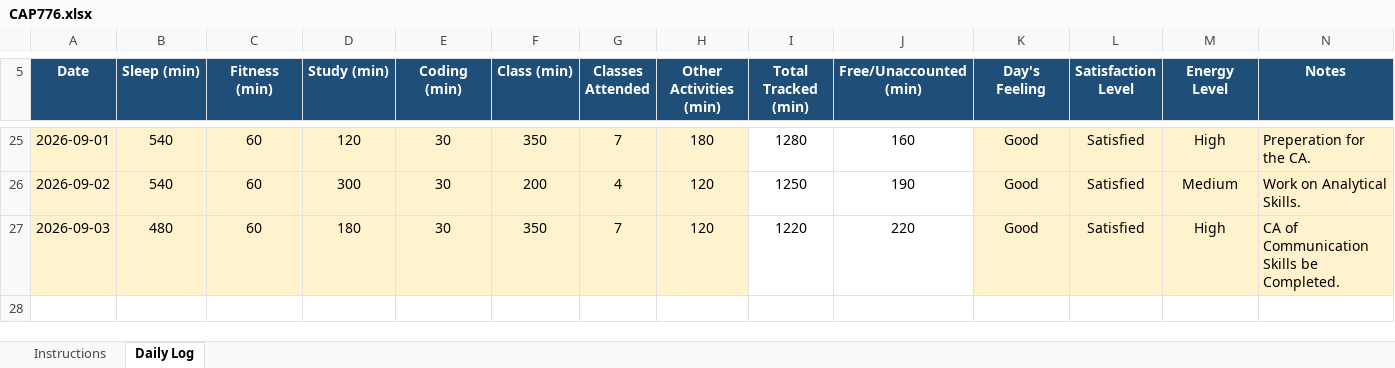
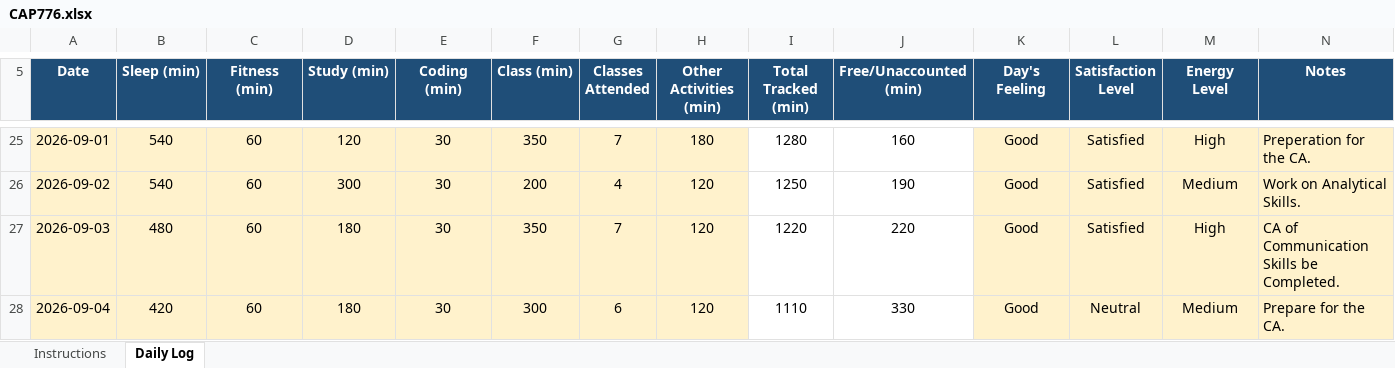
Before and after one commit to happysinghrajput8910-hue/CAP776, an Excel workbook: CAP776.xlsx, sheet Daily Log, drawn as a sheet; only a part is shown, gaps mark what is left out; values as stored, in another font and other column widths than the file's, no borders; conditional formats not drawn; the diff names each change by its address in the sheet, - before the commit and + after, or states it on an @@ line.

Commit message:
Updated Python Excel File

```diff
--- a/CAP776.xlsx (sheet Daily Log)
+++ b/CAP776.xlsx (sheet Daily Log)
+row 28: 2026-09-04 | 420 | 60 | 180 | 30 | 300 | 6 | 120 | 1110 | 330 | Good | Neutral | Medium | Prepare for the CA.
```
